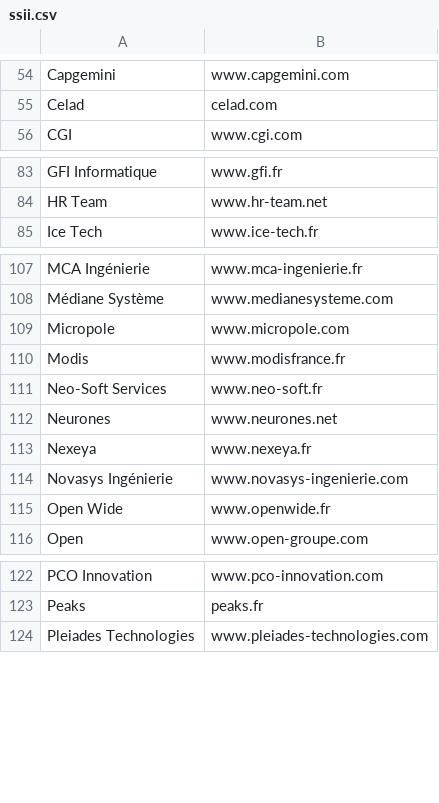
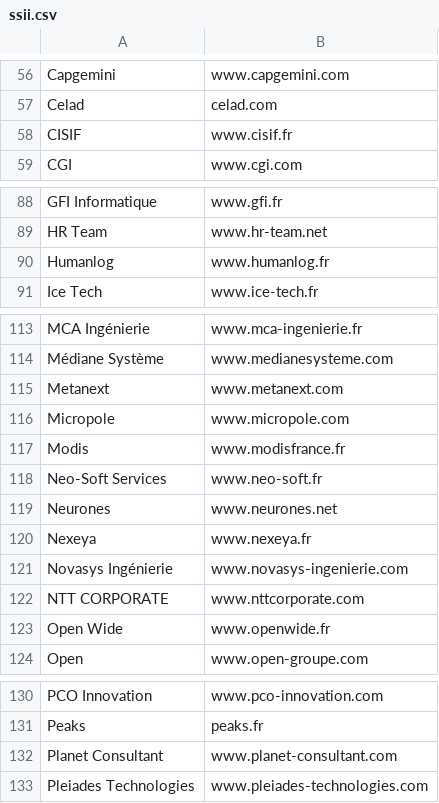
Before and after one commit to yoannsculo/emploi, a CSV file: ssii/ssii.csv, drawn as a sheet; only a part is shown, gaps mark what is left out; the diff covers the shown part only.

```diff
--- a/ssii/ssii.csv
+++ b/ssii/ssii.csv
@@ -55,2 +57,3 @@ Capgemini;www.capgemini.com
 Celad;celad.com
+CISIF;www.cisif.fr
 CGI;www.cgi.com
@@ -84,2 +89,3 @@ GFI Informatique;www.gfi.fr
 HR Team;www.hr-team.net
+Humanlog;www.humanlog.fr
 Ice Tech;www.ice-tech.fr
@@ -108,2 +114,3 @@ MCA Ingénierie;www.mca-ingenierie.fr
 Médiane Système;www.medianesysteme.com
+Metanext;www.metanext.com
 Micropole;www.micropole.com
@@ -114,2 +121,3 @@ Nexeya;www.nexeya.fr
 Novasys Ingénierie;www.novasys-ingenierie.com
+NTT CORPORATE;www.nttcorporate.com
 Open Wide;www.openwide.fr
@@ -123,2 +131,3 @@ PCO Innovation;www.pco-innovation.com
 Peaks;peaks.fr
+Planet Consultant;www.planet-consultant.com
 Pleiades Technologies;www.pleiades-technologies.com
```
Also changed, not shown: 8 added rows elsewhere in this file, ssii/ssii_extended.csv, 1 other file.
